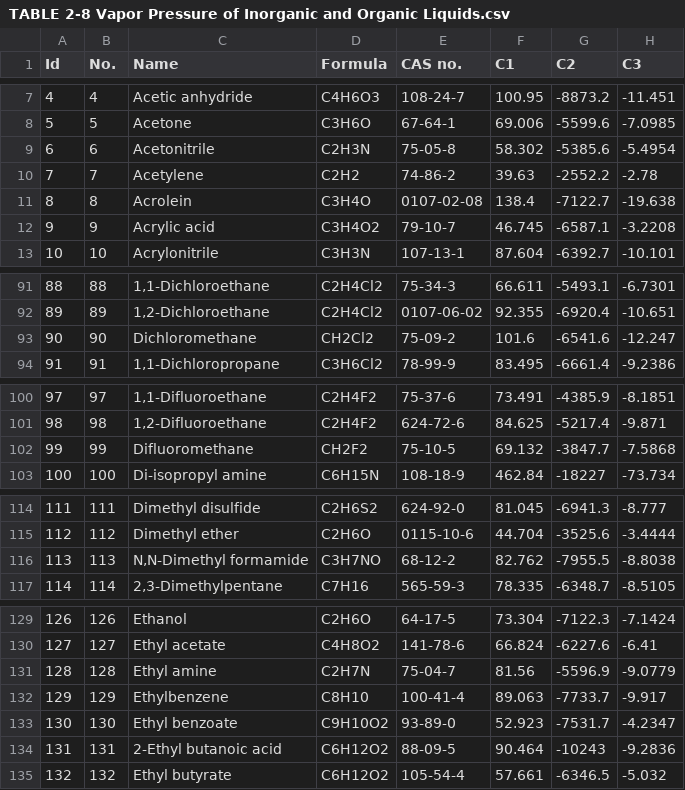
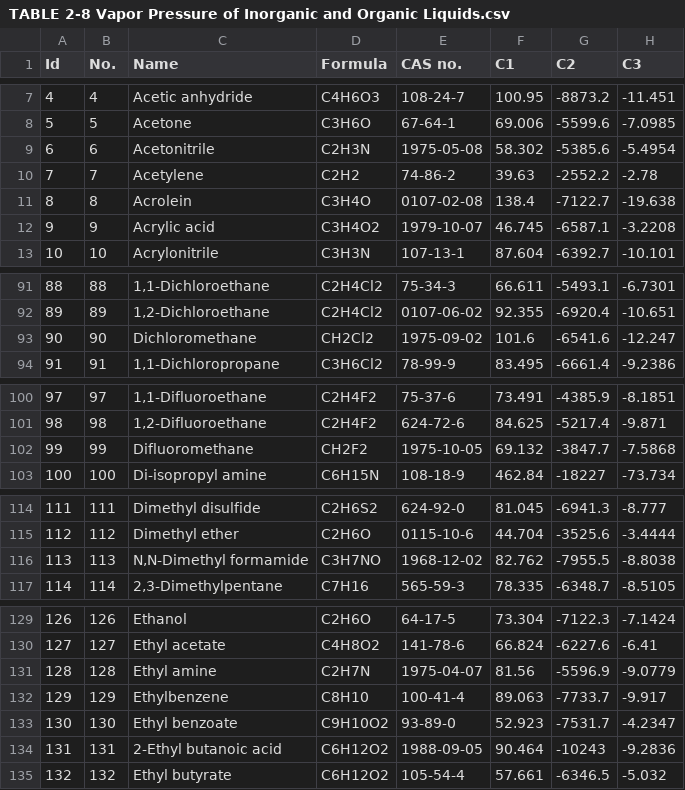
Before and after one commit to sinagilassi/PyThermoDB, a CSV file: pyThermoDB/data/TABLE 2-8 Vapor Pressure of Inorganic and Organic Liquids.csv, drawn as a sheet; only a part is shown, gaps mark what is left out; the diff covers the shown part only; the diff names each change by its address in the sheet, - before the commit and + after, or states it on an @@ line.

```diff
--- a/pyThermoDB/data/TABLE 2-8 Vapor Pressure of Inorganic and Organic Liquids.csv
+++ b/pyThermoDB/data/TABLE 2-8 Vapor Pressure of Inorganic and Organic Liquids.csv
-E9 (CAS no.): 75-05-8
+E9 (CAS no.): 1975-05-08
-E12 (CAS no.): 79-10-7
+E12 (CAS no.): 1979-10-07
-E93 (CAS no.): 75-09-2
+E93 (CAS no.): 1975-09-02
-E102 (CAS no.): 75-10-5
+E102 (CAS no.): 1975-10-05
-E116 (CAS no.): 68-12-2
+E116 (CAS no.): 1968-12-02
-E131 (CAS no.): 75-04-7
+E131 (CAS no.): 1975-04-07
-E134 (CAS no.): 88-09-5
+E134 (CAS no.): 1988-09-05
```
Also changed, not shown: 7 edited cells elsewhere in this file, pyThermoDB/data/TABLE 2-141 Critical Constants and Acentric Factors of Inorganic and Organic Compounds.csv, pyThermoDB/data/TABLE 2-153 Heat Capacities of Inorganic and Organic Liquids.csv, 4 other files.
